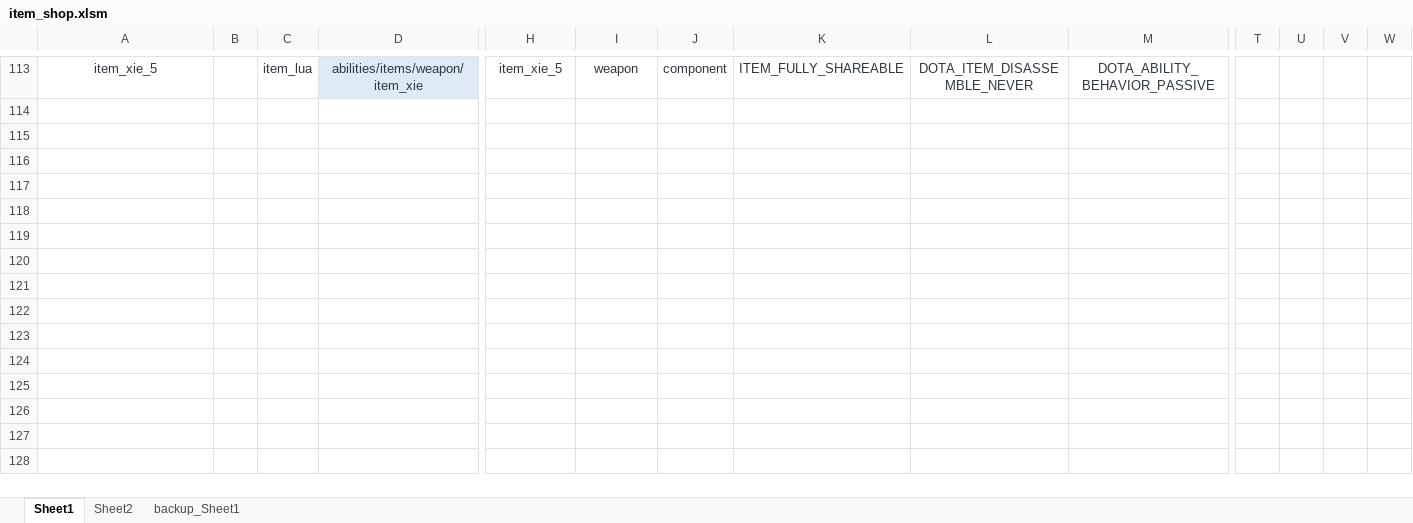
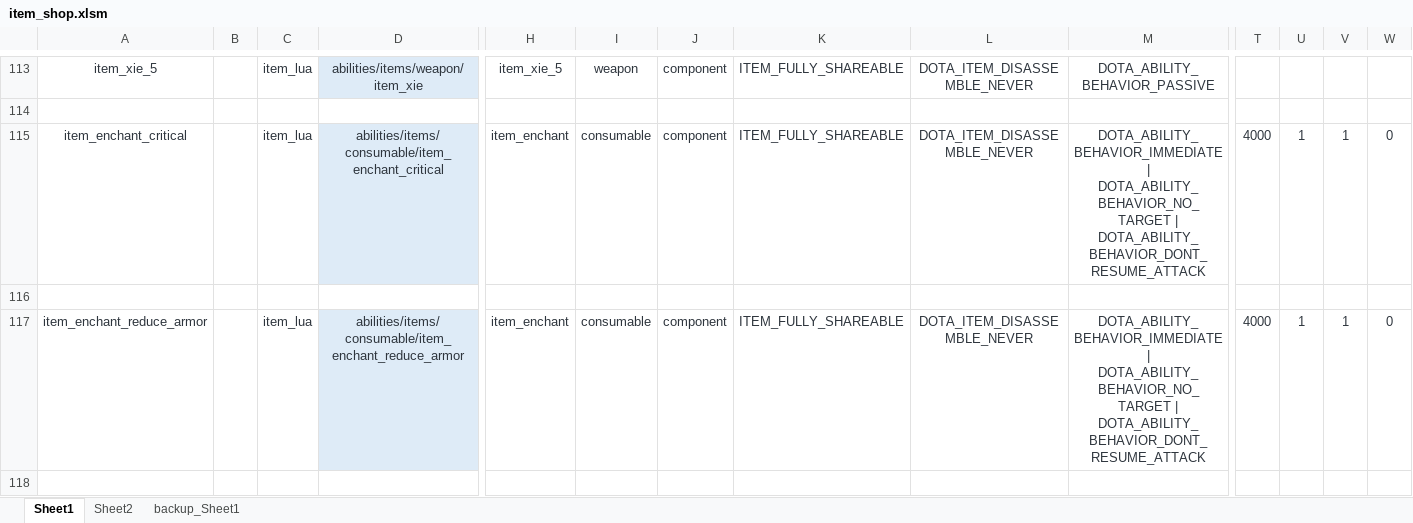
Before and after one commit to BigCiba/GuardingAthena, an Excel workbook: design/3.kv配置表/abilities/item_shop.xlsm, sheet Sheet1, drawn as a sheet; only a part is shown, gaps mark what is left out; values as stored, in another font and other column widths than the file's, no borders; conditional formats not drawn; rows hold the shown columns only; the diff covers the shown part only; the diff names each change by its address in the sheet, - before the commit and + after, or states it on an @@ line.

```diff
--- a/design/3.kv配置表/abilities/item_shop.xlsm (sheet Sheet1)
+++ b/design/3.kv配置表/abilities/item_shop.xlsm (sheet Sheet1)
+row 115: item_enchant_critical |  | item_lua | abilities/items/consumable/item_enchant_critical | item_enchant | consumable | component | ITEM_FULLY_SHAREABLE | DOTA_ITEM_DISASSEMBLE_NEVER | DOTA_ABILITY_BEHAVIOR_IMMEDIATE | DOTA_ABILITY_BEHAVIOR_NO_TARGET | DOTA_ABILITY_BEHAVIOR_DONT_RESUME_ATTACK | 4000 | 1 | 1 | 0
+row 116: (empty)
+row 117: item_enchant_reduce_armor |  | item_lua | abilities/items/consumable/item_enchant_reduce_armor | item_enchant | consumable | component | ITEM_FULLY_SHAREABLE | DOTA_ITEM_DISASSEMBLE_NEVER | DOTA_ABILITY_BEHAVIOR_IMMEDIATE | DOTA_ABILITY_BEHAVIOR_NO_TARGET | DOTA_ABILITY_BEHAVIOR_DONT_RESUME_ATTACK | 4000 | 1 | 1 | 0
+row 118: (empty)
```
Also changed, not shown: 4 added rows elsewhere in this sheet, sheet backup_Sheet1, 19 other files.
